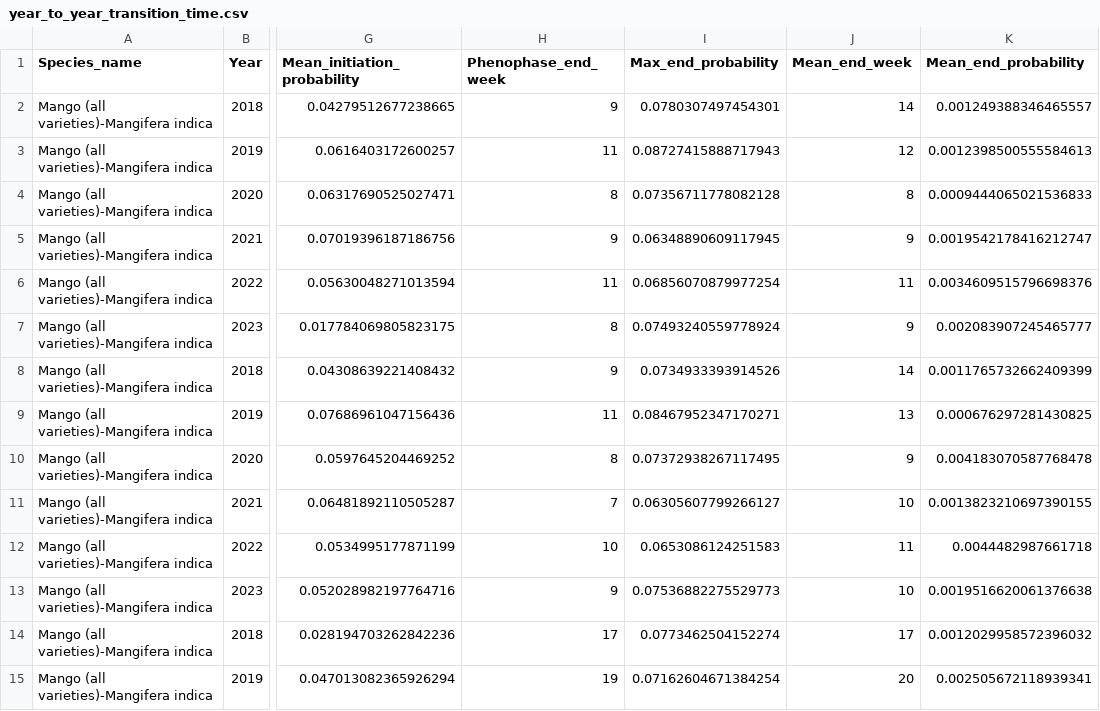
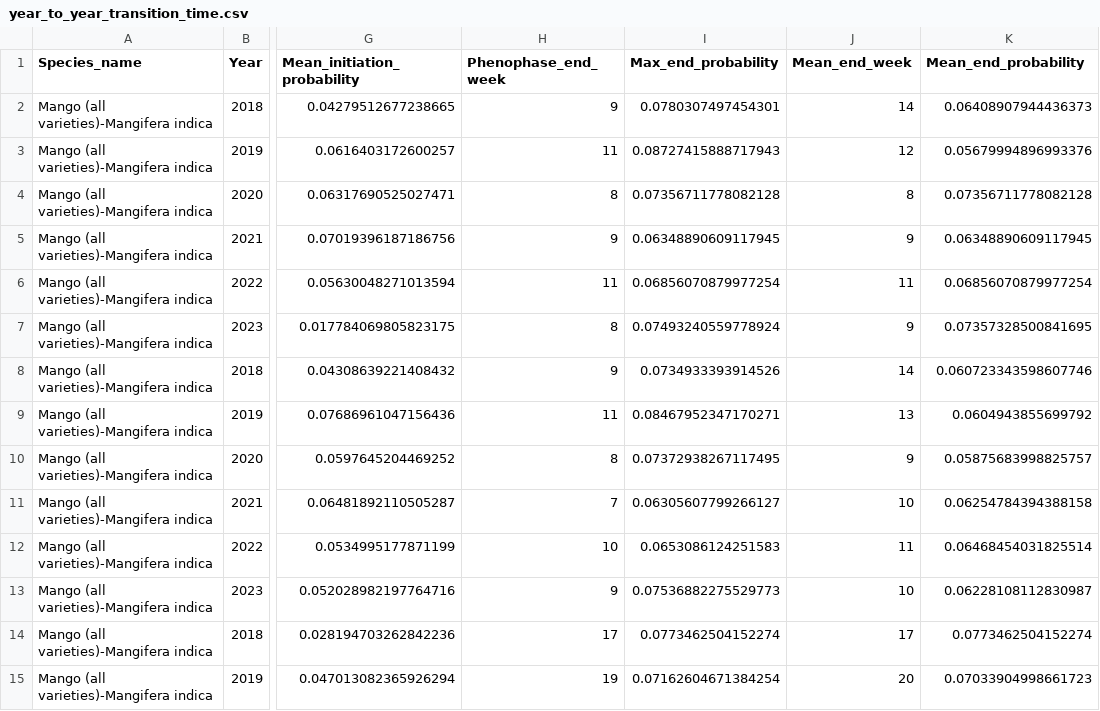
Before and after one commit to BU-Spark/pitne-season-watch, a CSV file: data/year_to_year_transition_time.csv, drawn as a sheet; only a part is shown, gaps mark what is left out; the diff covers the shown part only; the diff names each change by its address in the sheet, - before the commit and + after, or states it on an @@ line.

Commit message:
fixed mean end prbability

```diff
--- a/data/year_to_year_transition_time.csv
+++ b/data/year_to_year_transition_time.csv
-K2 (Mean_end_probability): 0.001249388346465557
+K2 (Mean_end_probability): 0.06408907944436373
-K3 (Mean_end_probability): 0.0012398500555584613
+K3 (Mean_end_probability): 0.05679994896993376
-K4 (Mean_end_probability): 0.0009444065021536833
+K4 (Mean_end_probability): 0.07356711778082128
-K5 (Mean_end_probability): 0.0019542178416212747
+K5 (Mean_end_probability): 0.06348890609117945
-K6 (Mean_end_probability): 0.0034609515796698376
+K6 (Mean_end_probability): 0.06856070879977254
-K7 (Mean_end_probability): 0.002083907245465777
+K7 (Mean_end_probability): 0.07357328500841695
-K8 (Mean_end_probability): 0.0011765732662409399
+K8 (Mean_end_probability): 0.060723343598607746
-K9 (Mean_end_probability): 0.000676297281430825
+K9 (Mean_end_probability): 0.0604943855699792
-K10 (Mean_end_probability): 0.004183070587768478
+K10 (Mean_end_probability): 0.05875683998825757
-K11 (Mean_end_probability): 0.0013823210697390155
+K11 (Mean_end_probability): 0.06254784394388158
-K12 (Mean_end_probability): 0.0044482987661718
+K12 (Mean_end_probability): 0.06468454031825514
-K13 (Mean_end_probability): 0.0019516620061376638
+K13 (Mean_end_probability): 0.06228108112830987
-K14 (Mean_end_probability): 0.0012029958572396032
+K14 (Mean_end_probability): 0.0773462504152274
-K15 (Mean_end_probability): 0.002505672118939341
+K15 (Mean_end_probability): 0.07033904998661723
```
Also changed, not shown: 40 edited cells elsewhere in this file, 1 other file.
